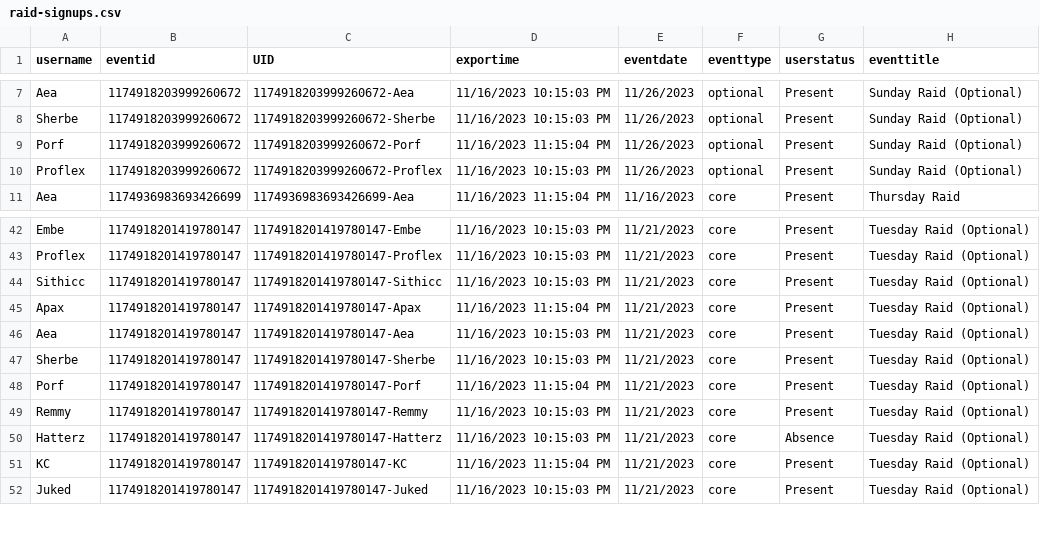
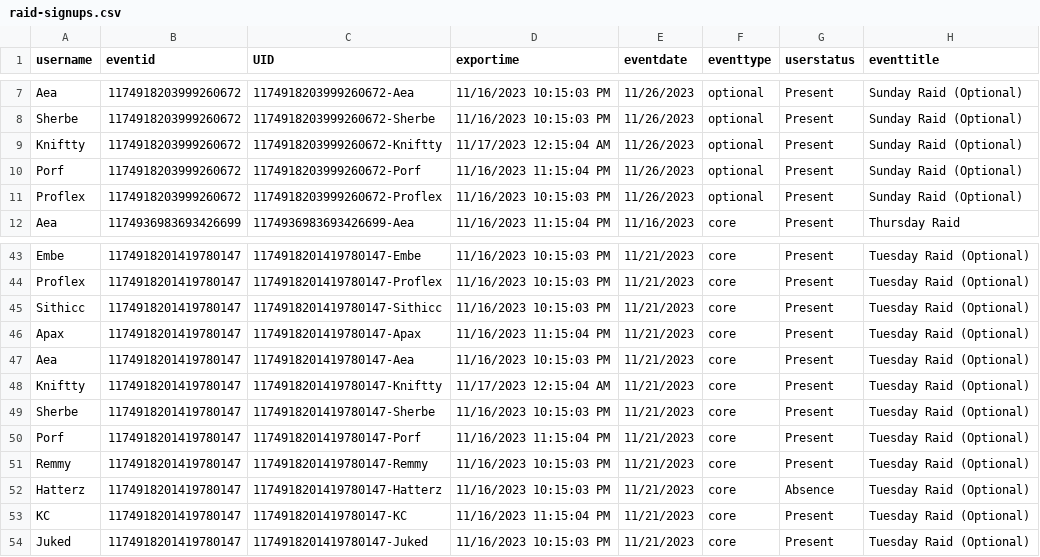
Before and after one commit to citadelgamingcommunity/wow, a CSV file: raid-signups.csv, drawn as a sheet; only a part is shown, gaps mark what is left out.

Commit message:
Signups Update 11.17.2023.00.11.04

```diff
--- a/raid-signups.csv
+++ b/raid-signups.csv
@@ -8,2 +8,3 @@
 "Sherbe","1174918203999260672","1174918203999260672-Sherbe","11/16/2023 10:15:03 PM","11/26/2023","optional","Present","Sunday Raid (Optional)"
+"Kniftty","1174918203999260672","1174918203999260672-Kniftty","11/17/2023 12:15:04 AM","11/26/2023","optional","Present","Sunday Raid (Optional)"
 "Porf","1174918203999260672","1174918203999260672-Porf","11/16/2023 11:15:04 PM","11/26/2023","optional","Present","Sunday Raid (Optional)"
@@ -46,2 +47,3 @@
 "Aea","1174918201419780147","1174918201419780147-Aea","11/16/2023 10:15:03 PM","11/21/2023","core","Present","Tuesday Raid (Optional)"
+"Kniftty","1174918201419780147","1174918201419780147-Kniftty","11/17/2023 12:15:04 AM","11/21/2023","core","Present","Tuesday Raid (Optional)"
 "Sherbe","1174918201419780147","1174918201419780147-Sherbe","11/16/2023 10:15:03 PM","11/21/2023","core","Present","Tuesday Raid (Optional)"
```
